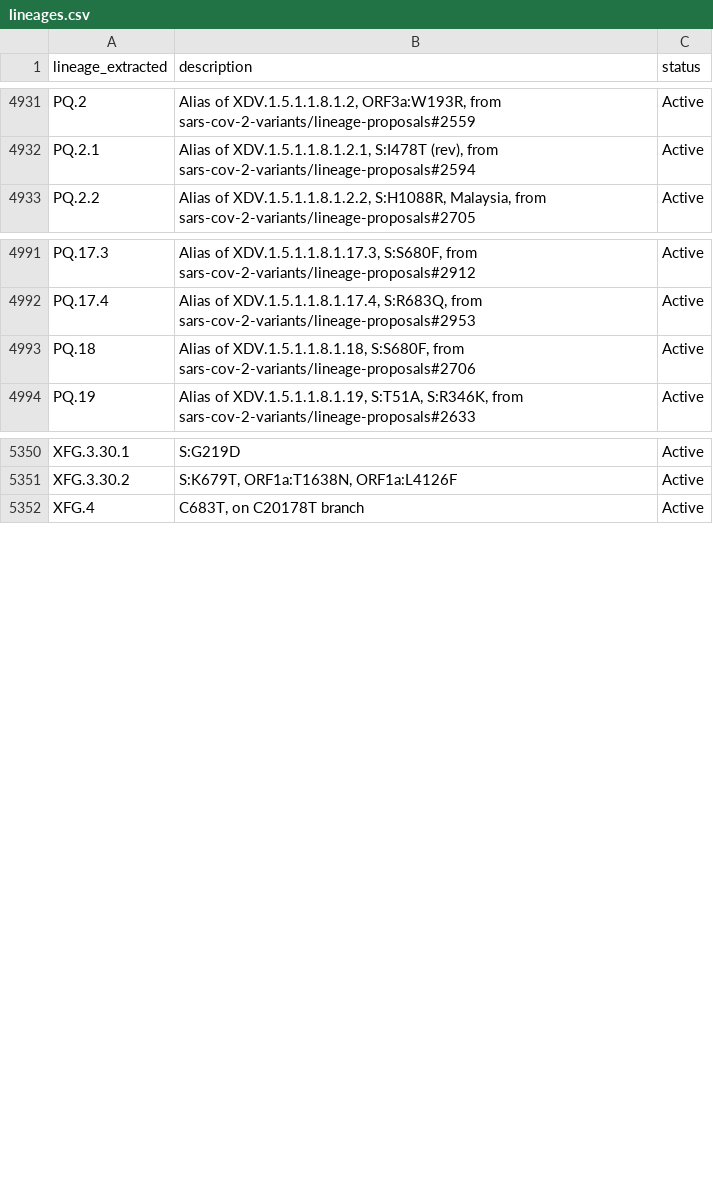
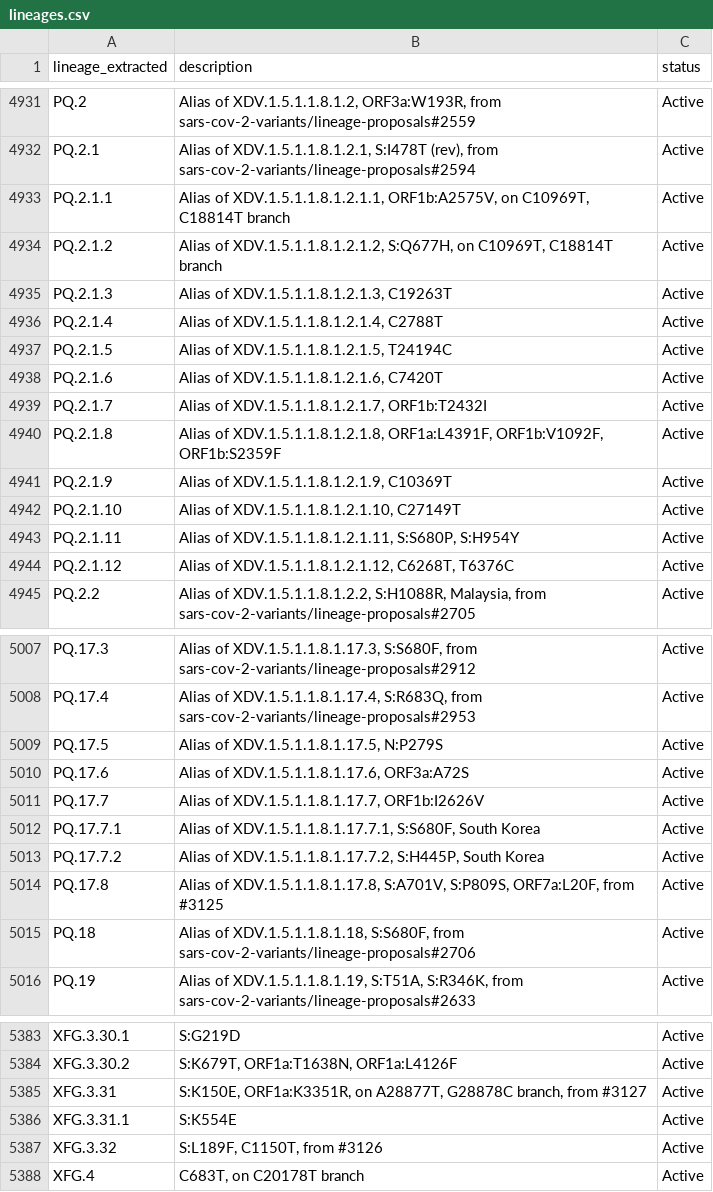
Before and after one commit to NW-PaGe/lineage_classifications, a CSV file: data/lineages.csv, drawn as a sheet; only a part is shown, gaps mark what is left out; the diff covers the shown part only.

```diff
--- a/data/lineages.csv
+++ b/data/lineages.csv
@@ -4932,2 +4932,14 @@ PQ.2,"Alias of XDV.1.5.1.1.8.1.2, ORF3a:W193R, from sars-cov-2-variants/lineage-
 PQ.2.1,"Alias of XDV.1.5.1.1.8.1.2.1, S:I478T (rev), from sars-cov-2-variants/lineage-proposals#2594",Active
+PQ.2.1.1,"Alias of XDV.1.5.1.1.8.1.2.1.1, ORF1b:A2575V, on C10969T, C18814T branch",Active
+PQ.2.1.2,"Alias of XDV.1.5.1.1.8.1.2.1.2, S:Q677H, on C10969T, C18814T branch",Active
+PQ.2.1.3,"Alias of XDV.1.5.1.1.8.1.2.1.3, C19263T",Active
+PQ.2.1.4,"Alias of XDV.1.5.1.1.8.1.2.1.4, C2788T",Active
+PQ.2.1.5,"Alias of XDV.1.5.1.1.8.1.2.1.5, T24194C",Active
+PQ.2.1.6,"Alias of XDV.1.5.1.1.8.1.2.1.6, C7420T",Active
+PQ.2.1.7,"Alias of XDV.1.5.1.1.8.1.2.1.7, ORF1b:T2432I",Active
+PQ.2.1.8,"Alias of XDV.1.5.1.1.8.1.2.1.8, ORF1a:L4391F, ORF1b:V1092F, ORF1b:S2359F",Active
+PQ.2.1.9,"Alias of XDV.1.5.1.1.8.1.2.1.9, C10369T",Active
+PQ.2.1.10,"Alias of XDV.1.5.1.1.8.1.2.1.10, C27149T",Active
+PQ.2.1.11,"Alias of XDV.1.5.1.1.8.1.2.1.11, S:S680P, S:H954Y",Active
+PQ.2.1.12,"Alias of XDV.1.5.1.1.8.1.2.1.12, C6268T, T6376C",Active
 PQ.2.2,"Alias of XDV.1.5.1.1.8.1.2.2, S:H1088R, Malaysia, from sars-cov-2-variants/lineage-proposals#2705",Active
@@ -4992,2 +5008,8 @@ PQ.17.3,"Alias of XDV.1.5.1.1.8.1.17.3, S:S680F, from sars-cov-2-variants/lineag
 PQ.17.4,"Alias of XDV.1.5.1.1.8.1.17.4, S:R683Q, from sars-cov-2-variants/lineage-proposals#2953",Active
+PQ.17.5,"Alias of XDV.1.5.1.1.8.1.17.5, N:P279S",Active
+PQ.17.6,"Alias of XDV.1.5.1.1.8.1.17.6, ORF3a:A72S",Active
+PQ.17.7,"Alias of XDV.1.5.1.1.8.1.17.7, ORF1b:I2626V",Active
+PQ.17.7.1,"Alias of XDV.1.5.1.1.8.1.17.7.1, S:S680F, South Korea",Active
+PQ.17.7.2,"Alias of XDV.1.5.1.1.8.1.17.7.2, S:H445P, South Korea",Active
+PQ.17.8,"Alias of XDV.1.5.1.1.8.1.17.8, S:A701V, S:P809S, ORF7a:L20F, from #3125",Active
 PQ.18,"Alias of XDV.1.5.1.1.8.1.18, S:S680F, from sars-cov-2-variants/lineage-proposals#2706",Active
@@ -5351,2 +5384,5 @@ XFG.3.30.1,S:G219D,Active
 XFG.3.30.2,"S:K679T, ORF1a:T1638N, ORF1a:L4126F",Active
+XFG.3.31,"S:K150E, ORF1a:K3351R, on A28877T, G28878C branch, from #3127",Active
+XFG.3.31.1,S:K554E,Active
+XFG.3.32,"S:L189F, C1150T, from #3126",Active
 XFG.4,"C683T, on C20178T branch",Active
```
Also changed, not shown: 22 added rows and 1 edited cell elsewhere in this file.
